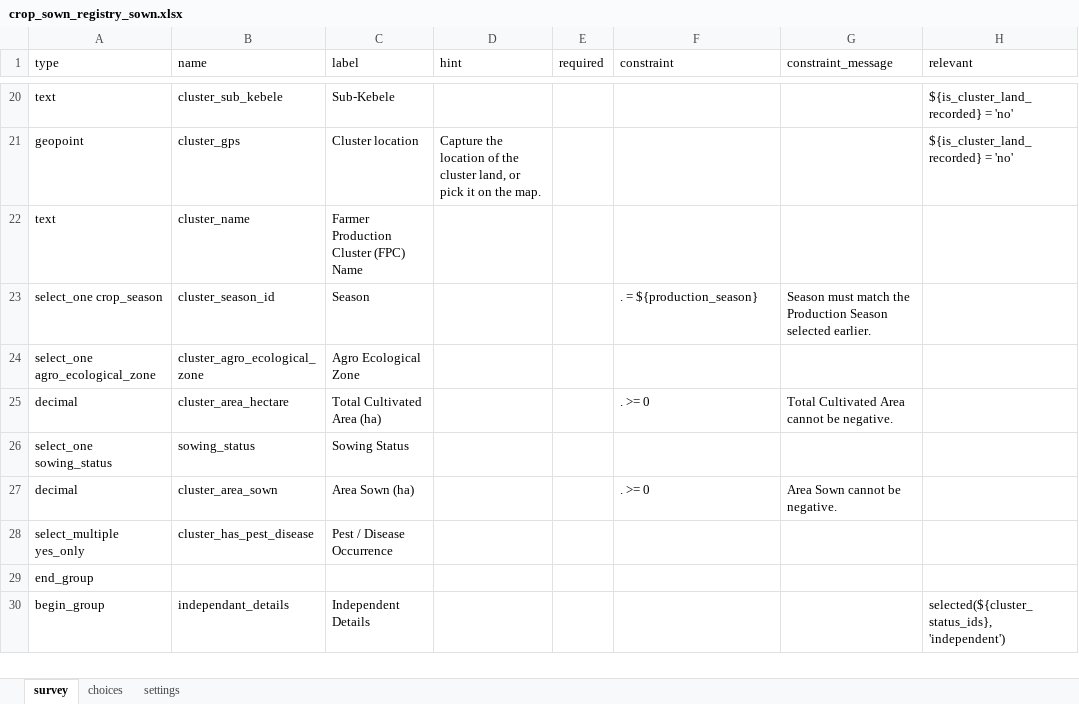
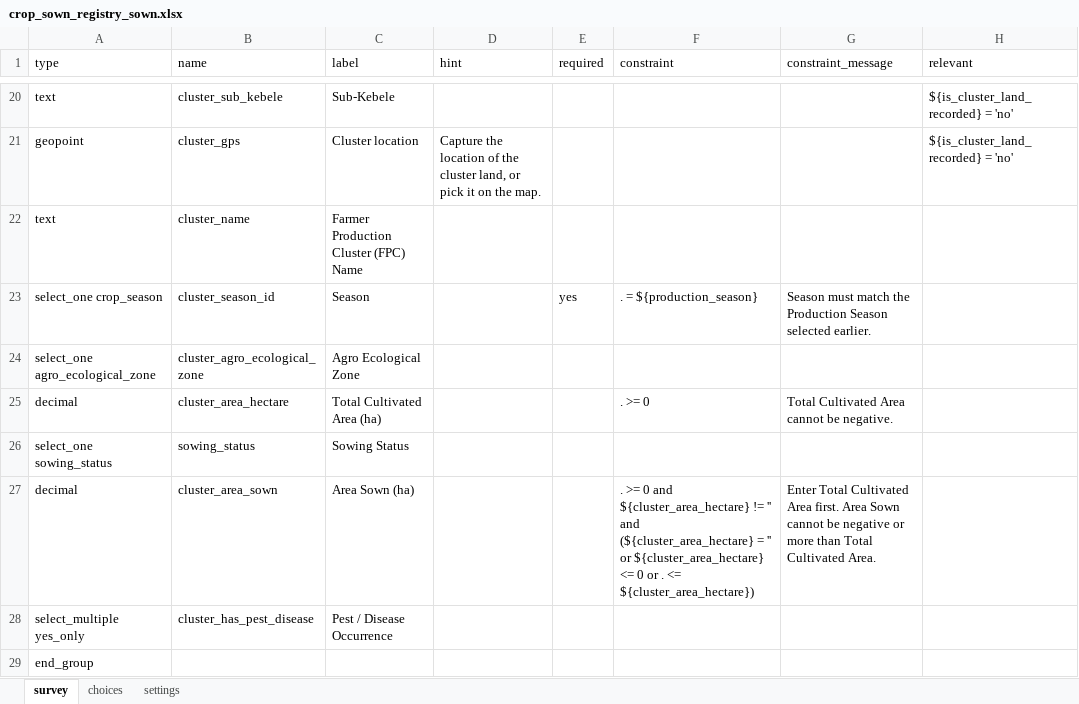
Before and after one commit to Centre-for-Open-Societal-Systems/cropsown-regsitry, an Excel workbook: odk/forms/crop_sown_registry_sown.xlsx, sheet survey, drawn as a sheet; only a part is shown, gaps mark what is left out; the shorter side is filled out with more unchanged rows; values as stored, in another font and other column widths than the file's, no borders; the diff covers the shown part only; the diff names each change by its address in the sheet, - before the commit and + after, or states it on an @@ line.

```diff
--- a/odk/forms/crop_sown_registry_sown.xlsx (sheet survey)
+++ b/odk/forms/crop_sown_registry_sown.xlsx (sheet survey)
-E23 (required): (empty)
+E23 (required): yes
-F27 (constraint): . >= 0
+F27 (constraint): . >= 0 and ${cluster_area_hectare} != '' and (${cluster_area_hectare} = '' or ${cluster_area_hectare} <= 0 or . <= ${cluster_area_hectare})
-G27 (constraint_message): Area Sown cannot be negative.
+G27 (constraint_message): Enter Total Cultivated Area first. Area Sown cannot be negative or more than Total Cultivated Area.
```
Also changed, not shown: 13 edited cells elsewhere in this sheet, sheet settings, odk/forms/crop_sown_registry_harvest.xlsx, odk/forms/crop_sown_registry_plan.xlsx, 24 other files.
